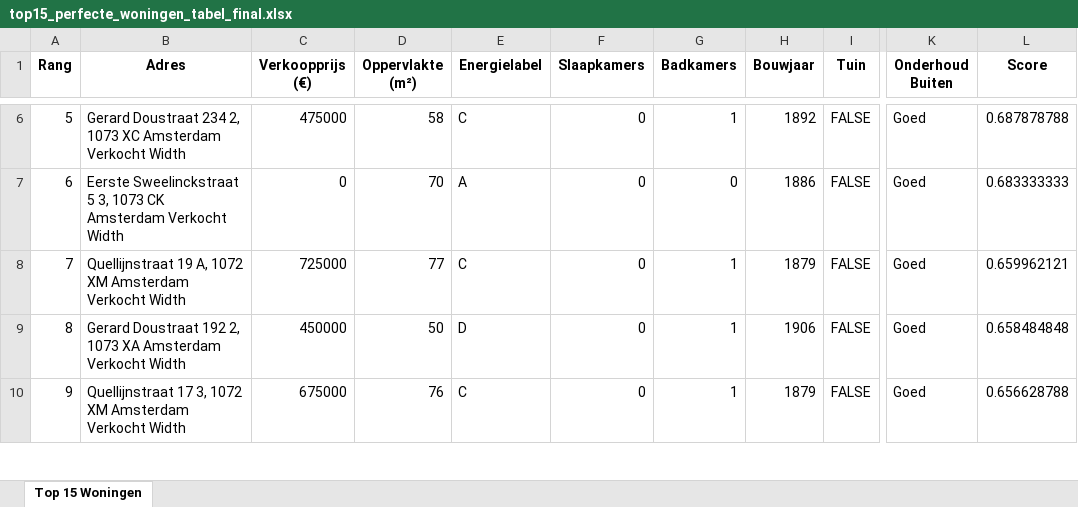
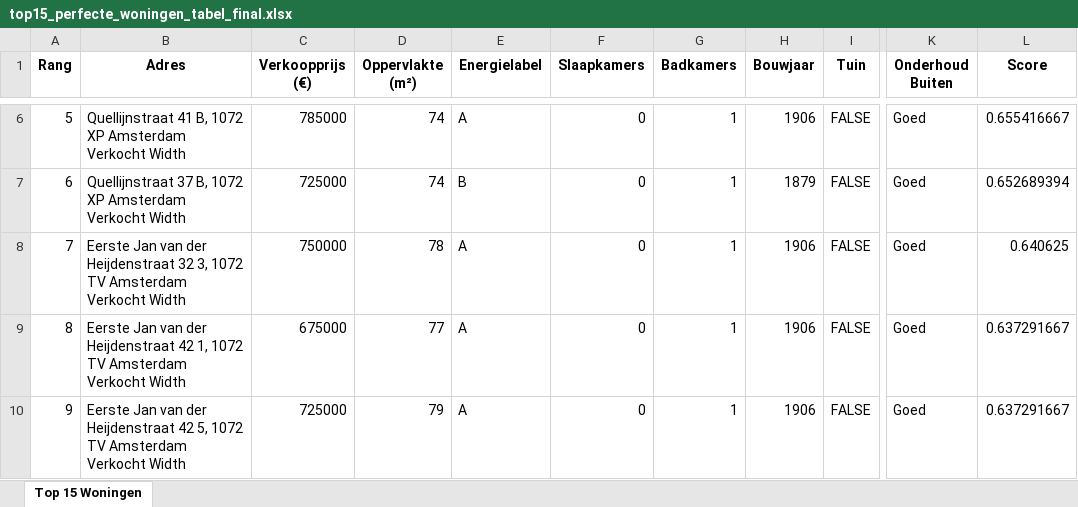
Before and after one commit to Jntvanlanschot/Vastgoedanalyse, an Excel workbook: apps/workflow-py/workflow/outputs/top15_perfecte_woningen_tabel_final.xlsx, sheet Top 15 Woningen, drawn as a sheet; only a part is shown, gaps mark what is left out; values as stored, in another font and other column widths than the file's, no borders; the diff covers the shown part only; the diff names each change by its address in the sheet, - before the commit and + after, or states it on an @@ line.

```diff
--- a/apps/workflow-py/workflow/outputs/top15_perfecte_woningen_tabel_final.xlsx (sheet Top 15 Woningen)
+++ b/apps/workflow-py/workflow/outputs/top15_perfecte_woningen_tabel_final.xlsx (sheet Top 15 Woningen)
-B6 (Adres): Gerard Doustraat 234 2, 1073 XC Amsterdam Verkocht…
+B6 (Adres): Quellijnstraat 41 B, 1072 XP Amsterdam Verkocht…
-C6 (Verkoopprijs (€)): 475000
+C6 (Verkoopprijs (€)): 785000
-D6 (Oppervlakte (m²)): 58
+D6 (Oppervlakte (m²)): 74
-E6 (Energielabel): C
+E6 (Energielabel): A
-H6 (Bouwjaar): 1892
+H6 (Bouwjaar): 1906
-L6 (Score): 0.687878788
+L6 (Score): 0.655416667
-B7 (Adres): Eerste Sweelinckstraat 5 3, 1073 CK Amsterdam Verkocht…
+B7 (Adres): Quellijnstraat 37 B, 1072 XP Amsterdam Verkocht…
-C7 (Verkoopprijs (€)): 0
+C7 (Verkoopprijs (€)): 725000
-D7 (Oppervlakte (m²)): 70
+D7 (Oppervlakte (m²)): 74
-E7 (Energielabel): A
+E7 (Energielabel): B
-G7 (Badkamers): 0
+G7 (Badkamers): 1
-H7 (Bouwjaar): 1886
+H7 (Bouwjaar): 1879
-L7 (Score): 0.683333333
+L7 (Score): 0.652689394
-B8 (Adres): Quellijnstraat 19 A, 1072 XM Amsterdam Verkocht…
+B8 (Adres): Eerste Jan van der Heijdenstraat 32 3, 1072 TV Amsterdam Verkocht…
-C8 (Verkoopprijs (€)): 725000
+C8 (Verkoopprijs (€)): 750000
-D8 (Oppervlakte (m²)): 77
+D8 (Oppervlakte (m²)): 78
-E8 (Energielabel): C
+E8 (Energielabel): A
-H8 (Bouwjaar): 1879
+H8 (Bouwjaar): 1906
-L8 (Score): 0.659962121
+L8 (Score): 0.640625
-B9 (Adres): Gerard Doustraat 192 2, 1073 XA Amsterdam Verkocht…
+B9 (Adres): Eerste Jan van der Heijdenstraat 42 1, 1072 TV Amsterdam Verkocht…
-C9 (Verkoopprijs (€)): 450000
+C9 (Verkoopprijs (€)): 675000
-D9 (Oppervlakte (m²)): 50
+D9 (Oppervlakte (m²)): 77
-E9 (Energielabel): D
+E9 (Energielabel): A
-L9 (Score): 0.658484848
+L9 (Score): 0.637291667
-B10 (Adres): Quellijnstraat 17 3, 1072 XM Amsterdam Verkocht…
+B10 (Adres): Eerste Jan van der Heijdenstraat 42 5, 1072 TV Amsterdam Verkocht…
-C10 (Verkoopprijs (€)): 675000
+C10 (Verkoopprijs (€)): 725000
-D10 (Oppervlakte (m²)): 76
+D10 (Oppervlakte (m²)): 79
-E10 (Energielabel): C
+E10 (Energielabel): A
-H10 (Bouwjaar): 1879
+H10 (Bouwjaar): 1906
-L10 (Score): 0.656628788
+L10 (Score): 0.637291667
```
Also changed, not shown: 62 edited cells elsewhere in this sheet, 6 other files.
